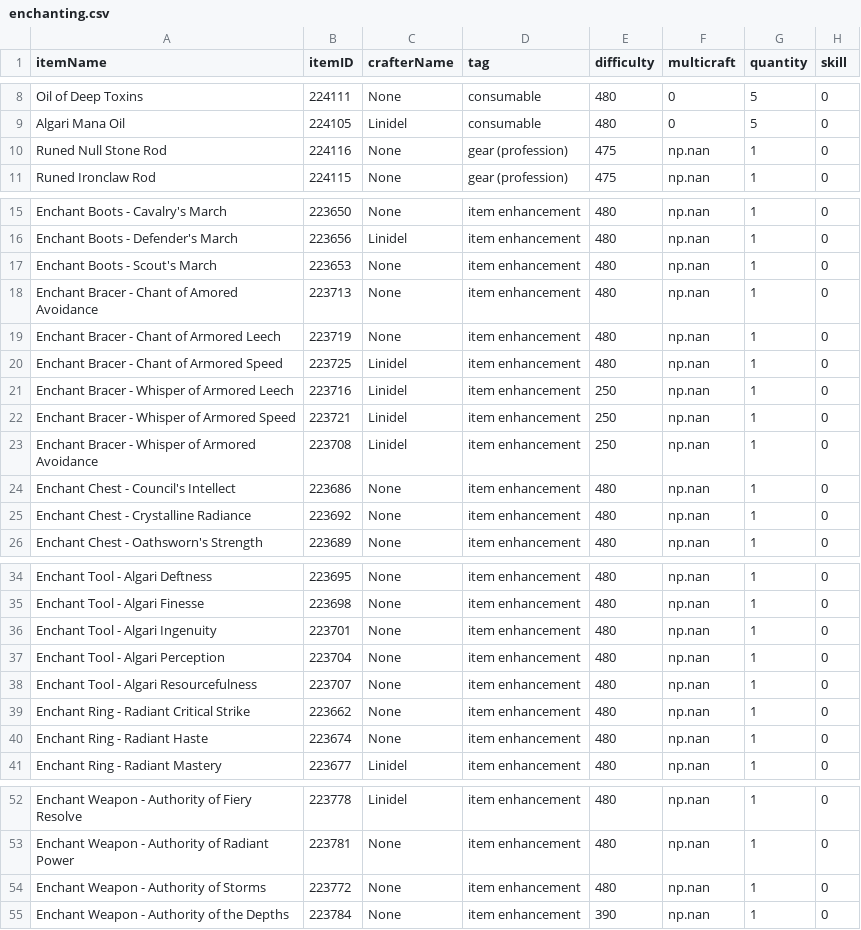
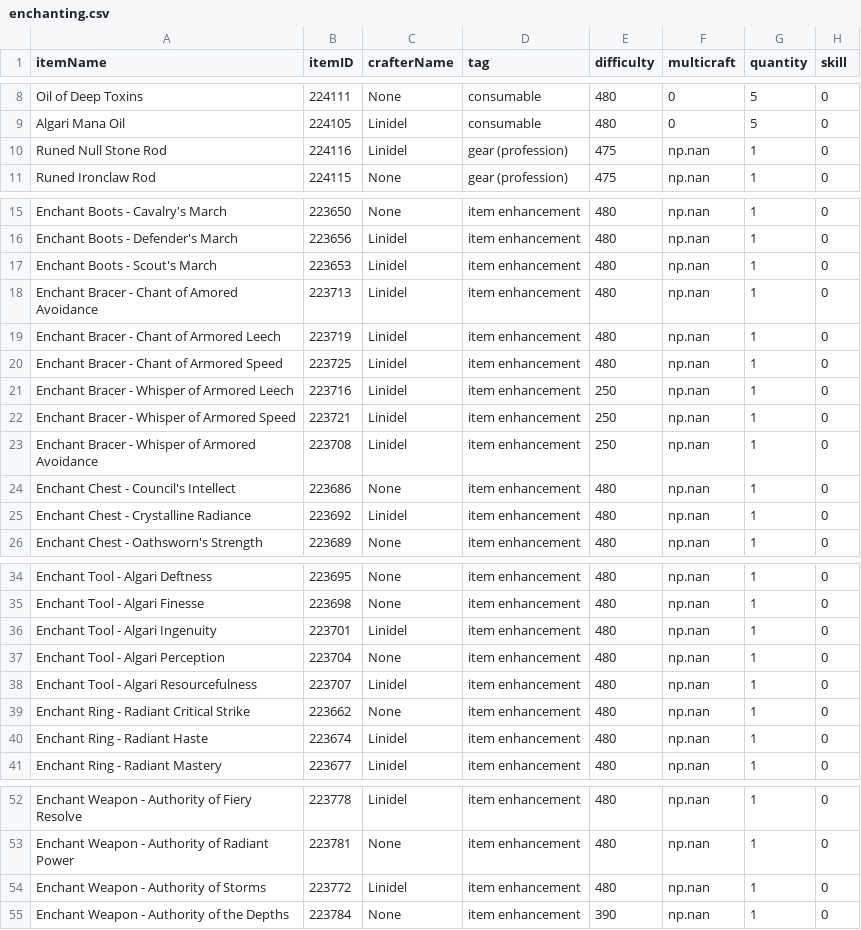
Before and after one commit to wm706513/profession-site, a CSV file: data_generation/the_war_within/data/enchanting.csv, drawn as a sheet; only a part is shown, gaps mark what is left out; the diff names each change by its address in the sheet, - before the commit and + after, or states it on an @@ line.

```diff
--- a/data_generation/the_war_within/data/enchanting.csv
+++ b/data_generation/the_war_within/data/enchanting.csv
-C10 (crafterName): None
+C10 (crafterName): Linidel
-C17:C19 (crafterName): None
+C17:C19 (crafterName): Linidel
-C25 (crafterName): None
+C25 (crafterName): Linidel
-C36 (crafterName): None
+C36 (crafterName): Linidel
-C38 (crafterName): None
+C38 (crafterName): Linidel
-C40 (crafterName): None
+C40 (crafterName): Linidel
-C54 (crafterName): None
+C54 (crafterName): Linidel
```
Also changed, not shown: data_generation/the_war_within/data/engineering.csv, data_generation/the_war_within/data/inscription.csv, 28 other files.
